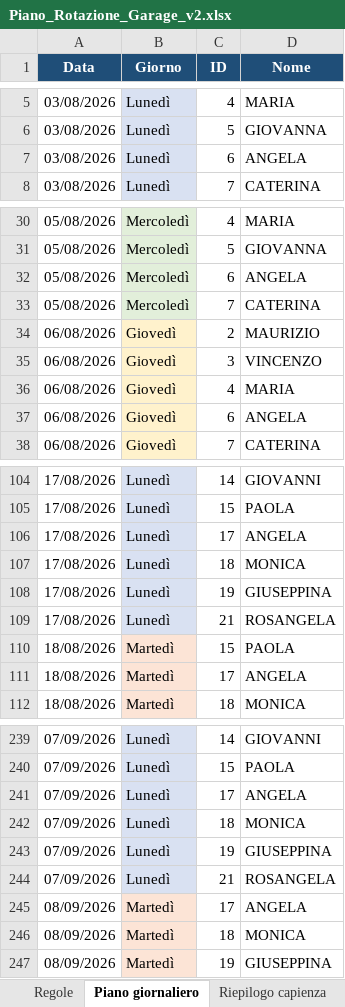
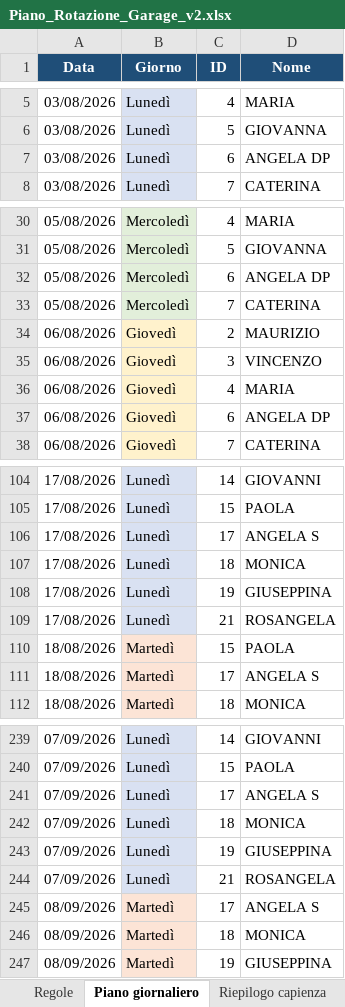
Before and after one commit to EnzoLamacchia/checkingarage, an Excel workbook: Piano_Rotazione_Garage_v2.xlsx, sheet Piano giornaliero, drawn as a sheet; only a part is shown, gaps mark what is left out; values as stored, in another font and other column widths than the file's, no borders; charts and pictures not drawn; the diff covers the shown part only; the diff names each change by its address in the sheet, - before the commit and + after, or states it on an @@ line.

Commit message:
Rinomina Angela DP/S e aggiorna gitignore
Angela ID 6 diventa "Angela DP", Angela ID 17 diventa "Angela S" in
Piano_Rotazione_Garage_v2.xlsx, piano_rotazione_garage_v2.html e nella
dropdown della SPA garage_check.html. Aggiunge al gitignore i file di
lavoro non necessari alla app pubblicata (xlsx sorgenti, v1 html).

```diff
--- a/Piano_Rotazione_Garage_v2.xlsx (sheet Piano giornaliero)
+++ b/Piano_Rotazione_Garage_v2.xlsx (sheet Piano giornaliero)
-D7 (Nome): ANGELA
+D7 (Nome): ANGELA DP
-D32 (Nome): ANGELA
+D32 (Nome): ANGELA DP
-D37 (Nome): ANGELA
+D37 (Nome): ANGELA DP
-D106 (Nome): ANGELA
+D106 (Nome): ANGELA S
-D111 (Nome): ANGELA
+D111 (Nome): ANGELA S
-D241 (Nome): ANGELA
+D241 (Nome): ANGELA S
-D245 (Nome): ANGELA
+D245 (Nome): ANGELA S
```
Also changed, not shown: 44 edited cells elsewhere in this sheet, sheet Riepilogo capienza, charts or pictures, 3 other files.
